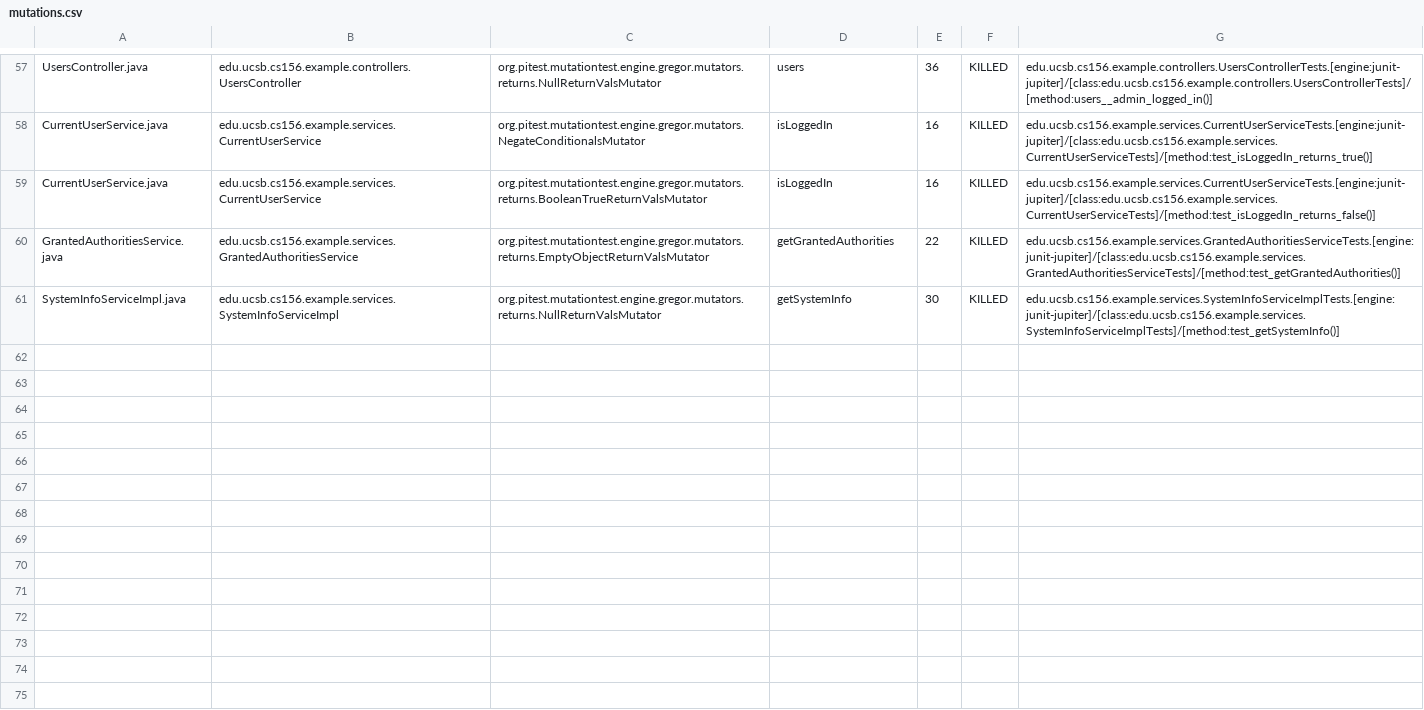
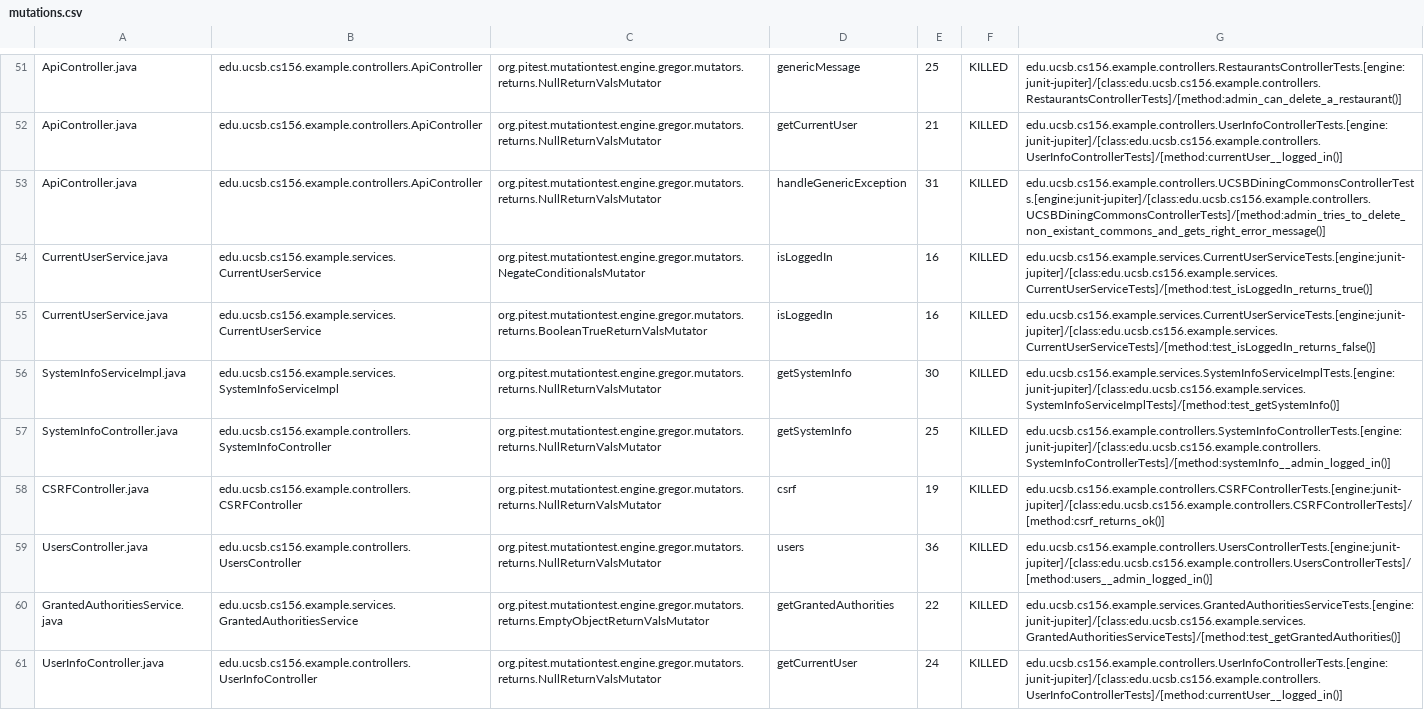
Before and after one commit to ucsb-cs156-m23/STARTER-team03, a CSV file: prs/1/pitest/mutations.csv, drawn as a sheet; only a part is shown, gaps mark what is left out; addresses are those after the commit; the diff covers the shown part only; the diff names each change by its address in the sheet, - before the commit and + after, or states it on an @@ line.

Commit message:
Deploying to gh-pages from @ ucsb-cs156-m23/STARTER-team03@b6e6d7781b1ed05d36f6e9fecd24e258a326a772 🚀

```diff
--- a/prs/1/pitest/mutations.csv
+++ b/prs/1/pitest/mutations.csv
-A51: UsersController.java
+A51: ApiController.java
-B51: edu.ucsb.cs156.example.controllers.UsersController
+B51: edu.ucsb.cs156.example.controllers.ApiController
-D51: users
+D51: genericMessage
-E51: 36
+E51: 25
-G51: edu.ucsb.cs156.example.controllers.UsersControllerTests.[engine:junit-jupiter]/[class:edu.ucsb.cs156.example.controllers.UsersControllerTests]/[method:users__admin_logged_in()]
+G51: edu.ucsb.cs156.example.controllers.RestaurantsControllerTests.[engine:junit-jupiter]/[class:edu.ucsb.cs156.example.controllers.RestaurantsControllerTests]/[method:admin_can_delete_a_restaurant()]
@@ row 2 moved to row 52: ApiController.java @@
+row 53: ApiController.java | edu.ucsb.cs156.example.controllers.ApiController | org.pitest.mutationtest.engine.gregor.mutators.returns.NullReturnValsMutator | handleGenericException | 31 | KILLED | edu.ucsb.cs156.example.controllers.UCSBDiningCommonsControllerTests.[engine:junit-jupiter]/[class:edu.ucsb.cs156.example.controllers.UCSBDiningCommonsControllerTests]/[method:admin_tries_to_delete_non_existant_commons_and_gets_right_error_message()]
@@ row 61 moved to row 56: SystemInfoServiceImpl.java @@
@@ row 18 moved to row 57: SystemInfoController.java @@
@@ row 4 moved to row 58: CSRFController.java @@
+row 59: UsersController.java | edu.ucsb.cs156.example.controllers.UsersController | org.pitest.mutationtest.engine.gregor.mutators.returns.NullReturnValsMutator | users | 36 | KILLED | edu.ucsb.cs156.example.controllers.UsersControllerTests.[engine:junit-jupiter]/[class:edu.ucsb.cs156.example.controllers.UsersControllerTests]/[method:users__admin_logged_in()]
@@ row 56 moved to row 61: UserInfoController.java @@
```
Also changed, not shown: 2 removed rows and 28 moved rows elsewhere in this file, 12 other files.
